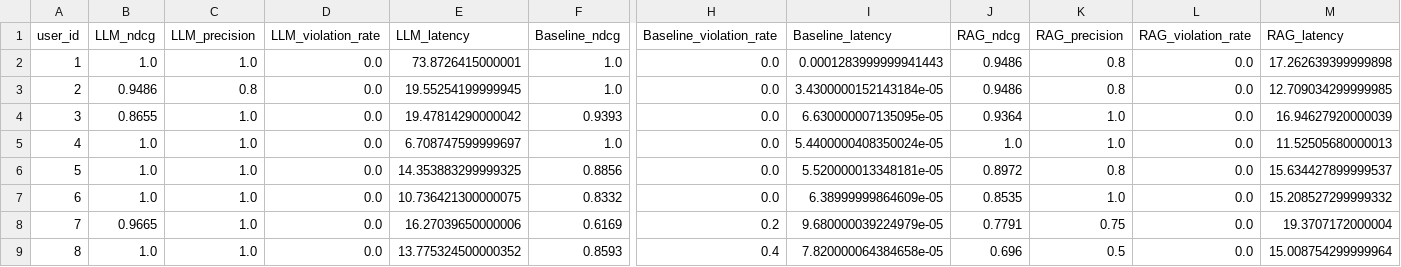
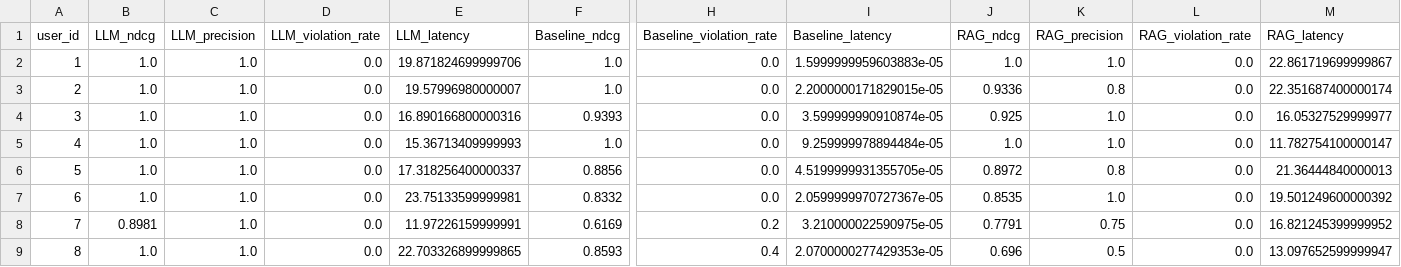
Before and after one commit to Fuyuki0312/Reading-app-Lunaria, a CSV file: backend/evaluation/eval_results/genre_match_priority/gpt_5_nano/per_user_metrics.csv, drawn as a sheet; only a part is shown, gaps mark what is left out; the diff covers the shown part only; the diff names each change by its address in the sheet, - before the commit and + after, or states it on an @@ line.

```diff
--- a/backend/evaluation/eval_results/genre_match_priority/gpt_5_nano/per_user_metrics.csv
+++ b/backend/evaluation/eval_results/genre_match_priority/gpt_5_nano/per_user_metrics.csv
-E2 (LLM_latency): 73.8726415000001
+E2 (LLM_latency): 19.871824699999706
-I2 (Baseline_latency): 0.0001283999999941443
+I2 (Baseline_latency): 1.5999999959603883e-05
-J2 (RAG_ndcg): 0.9486
+J2 (RAG_ndcg): 1.0
-K2 (RAG_precision): 0.8
+K2 (RAG_precision): 1.0
-M2 (RAG_latency): 17.262639399999898
+M2 (RAG_latency): 22.861719699999867
-B3 (LLM_ndcg): 0.9486
+B3 (LLM_ndcg): 1.0
-C3 (LLM_precision): 0.8
+C3 (LLM_precision): 1.0
-E3 (LLM_latency): 19.55254199999945
+E3 (LLM_latency): 19.57996980000007
-I3 (Baseline_latency): 3.4300000152143184e-05
+I3 (Baseline_latency): 2.2000000171829015e-05
-J3 (RAG_ndcg): 0.9486
+J3 (RAG_ndcg): 0.9336
-M3 (RAG_latency): 12.709034299999985
+M3 (RAG_latency): 22.351687400000174
-B4 (LLM_ndcg): 0.8655
+B4 (LLM_ndcg): 1.0
-E4 (LLM_latency): 19.47814290000042
+E4 (LLM_latency): 16.890166800000316
-I4 (Baseline_latency): 6.630000007135095e-05
+I4 (Baseline_latency): 3.599999990910874e-05
-J4 (RAG_ndcg): 0.9364
+J4 (RAG_ndcg): 0.925
-M4 (RAG_latency): 16.94627920000039
+M4 (RAG_latency): 16.05327529999977
-E5 (LLM_latency): 6.708747599999697
+E5 (LLM_latency): 15.36713409999993
-I5 (Baseline_latency): 5.4400000408350024e-05
+I5 (Baseline_latency): 9.259999978894484e-05
-M5 (RAG_latency): 11.52505680000013
+M5 (RAG_latency): 11.782754100000147
-E6 (LLM_latency): 14.353883299999325
+E6 (LLM_latency): 17.318256400000337
-I6 (Baseline_latency): 5.520000013348181e-05
+I6 (Baseline_latency): 4.5199999931355705e-05
-M6 (RAG_latency): 15.634427899999537
+M6 (RAG_latency): 21.36444840000013
-E7 (LLM_latency): 10.736421300000075
+E7 (LLM_latency): 23.75133599999981
-I7 (Baseline_latency): 6.38999999864609e-05
+I7 (Baseline_latency): 2.0599999970727367e-05
-M7 (RAG_latency): 15.208527299999332
+M7 (RAG_latency): 19.501249600000392
-B8 (LLM_ndcg): 0.9665
+B8 (LLM_ndcg): 0.8981
-E8 (LLM_latency): 16.27039650000006
+E8 (LLM_latency): 11.97226159999991
-I8 (Baseline_latency): 9.680000039224979e-05
+I8 (Baseline_latency): 3.210000022590975e-05
-M8 (RAG_latency): 19.3707172000004
+M8 (RAG_latency): 16.821245399999952
-E9 (LLM_latency): 13.775324500000352
+E9 (LLM_latency): 22.703326899999865
-I9 (Baseline_latency): 7.820000064384658e-05
+I9 (Baseline_latency): 2.0700000277429353e-05
-M9 (RAG_latency): 15.008754299999964
+M9 (RAG_latency): 13.097652599999947
```
Also changed, not shown: 44 edited cells elsewhere in this file, backend/evaluation/eval_results/genre_match_priority/gpt_5_nano/mean_metrics.csv, 4 other files.
